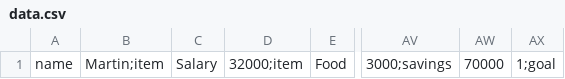
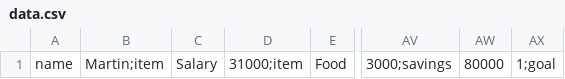
Before and after one commit to skeams/socks, a CSV file: Sock/data.csv, drawn as a sheet; only a part is shown, gaps mark what is left out; the diff names each change by its address in the sheet, - before the commit and + after, or states it on an @@ line.

```diff
--- a/Sock/data.csv
+++ b/Sock/data.csv
-D1: 32000;item
+D1: 31000;item
-AW1: 70000
+AW1: 80000
```
Also changed, not shown: Sock/backup.csv, 7 other files.
